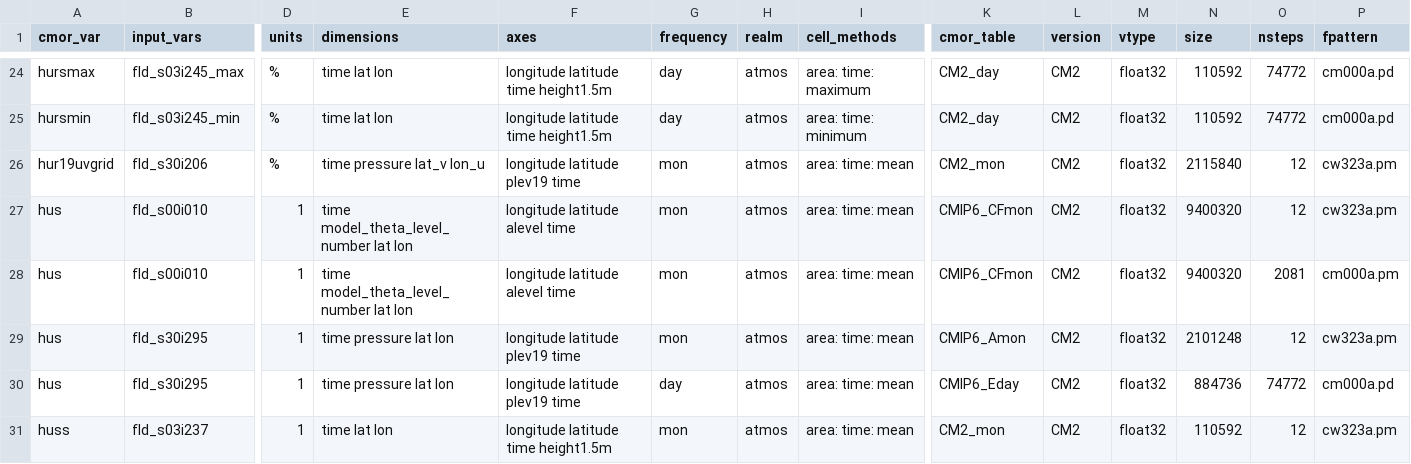
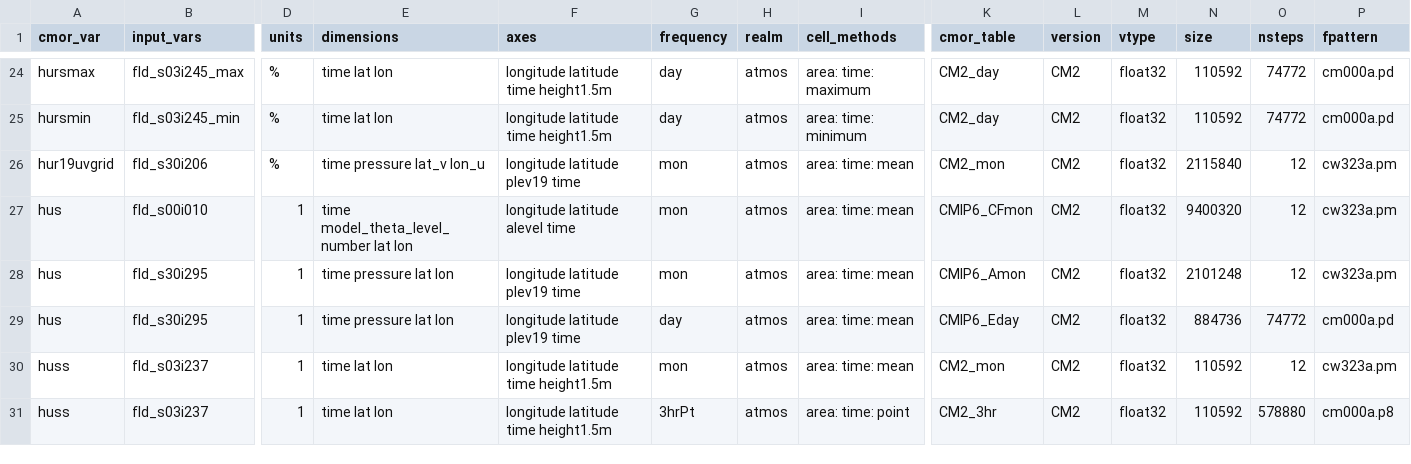
Before and after one commit to ACCESS-NRI/ACCESS-MOPPy, a CSV file: mappings/map_atmos_CM2.csv, drawn as a sheet; only a part is shown, gaps mark what is left out; the shorter side is filled out with more unchanged rows; rows hold the shown columns only; the diff names each change by its address in the sheet, - before the commit and + after, or states it on an @@ line.

```diff
--- a/mappings/map_atmos_CM2.csv
+++ b/mappings/map_atmos_CM2.csv
-row 28: hus | fld_s00i010 | 1 | time model_theta_level_number lat lon | longitude latitude alevel time | mon | atmos | area: time: mean | CMIP6_CFmon | CM2 | float32 | 9400320 | 2081 | cm000a.pm
```
Also changed, not shown: mappings/map_aerosol_CM2.csv, mappings/map_atmos_ESM1.5.csv, 19 other files.
